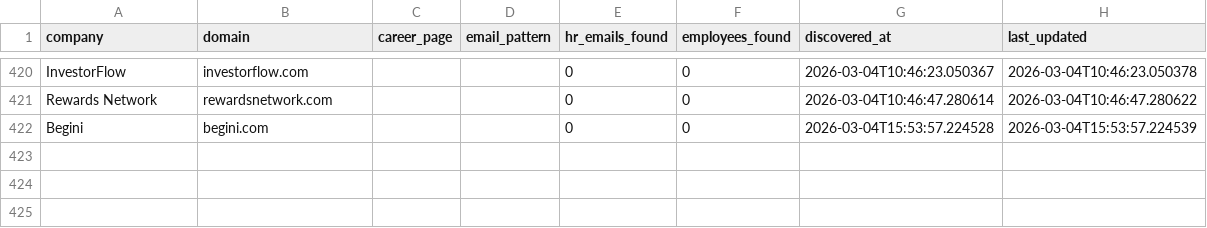
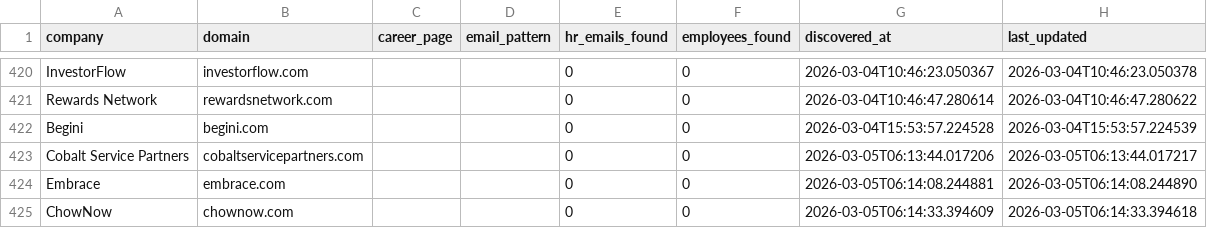
Before and after one commit to githubajaydhage/autoapply-resume-automation, a CSV file: data/discovered_companies.csv, drawn as a sheet; only a part is shown, gaps mark what is left out; the diff names each change by its address in the sheet, - before the commit and + after, or states it on an @@ line.

```diff
--- a/data/discovered_companies.csv
+++ b/data/discovered_companies.csv
+row 423: Cobalt Service Partners | cobaltservicepartners.com |  |  | 0 | 0 | 2026-03-05T06:13:44.017206 | 2026-03-05T06:13:44.017217
+row 424: Embrace | embrace.com |  |  | 0 | 0 | 2026-03-05T06:14:08.244881 | 2026-03-05T06:14:08.244890
+row 425: ChowNow | chownow.com |  |  | 0 | 0 | 2026-03-05T06:14:33.394609 | 2026-03-05T06:14:33.394618
```
Also changed, not shown: data/sent_emails_log.csv.
